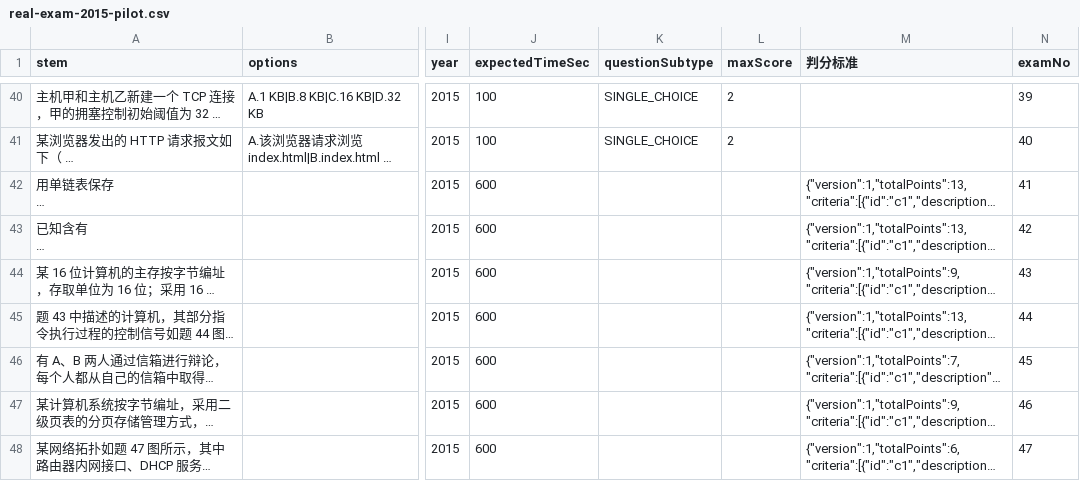
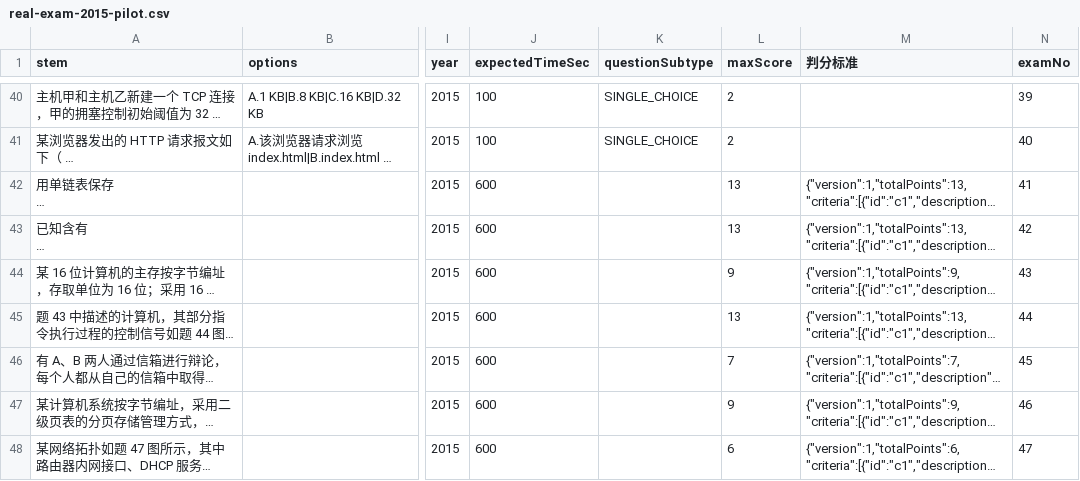
Before and after one commit to Pluto12367/kaoyan-408-score-boost, a CSV file: kaoyan-408-content-starter/imports/real-exam-2015-pilot.csv, drawn as a sheet; only a part is shown, gaps mark what is left out; long unchanged cells end in …; the diff names each change by its address in the sheet, - before the commit and + after, or states it on an @@ line.

```diff
--- a/kaoyan-408-content-starter/imports/real-exam-2015-pilot.csv
+++ b/kaoyan-408-content-starter/imports/real-exam-2015-pilot.csv
-L42:L43 (maxScore): (empty)
+L42:L43 (maxScore): 13
-L44 (maxScore): (empty)
+L44 (maxScore): 9
-L45 (maxScore): (empty)
+L45 (maxScore): 13
-L46 (maxScore): (empty)
+L46 (maxScore): 7
-L47 (maxScore): (empty)
+L47 (maxScore): 9
-L48 (maxScore): (empty)
+L48 (maxScore): 6
```
Also changed, not shown: kaoyan-408-content-starter/imports/real-exam-2009-pilot.csv, kaoyan-408-content-starter/imports/real-exam-2010-pilot.csv, 27 other files.
